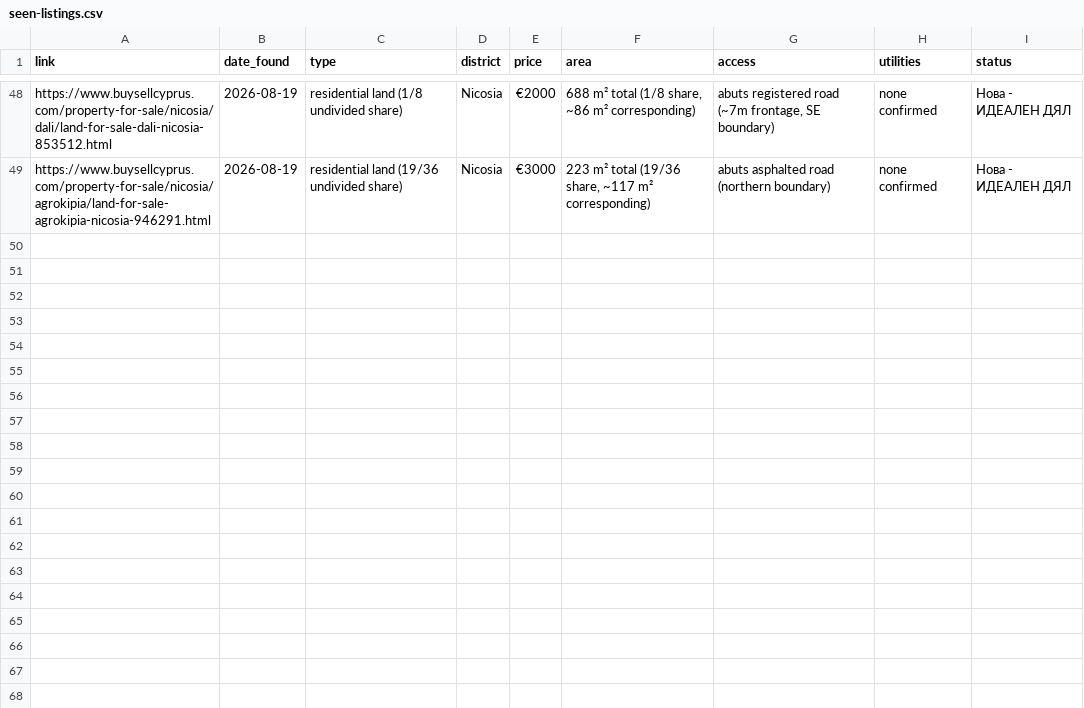
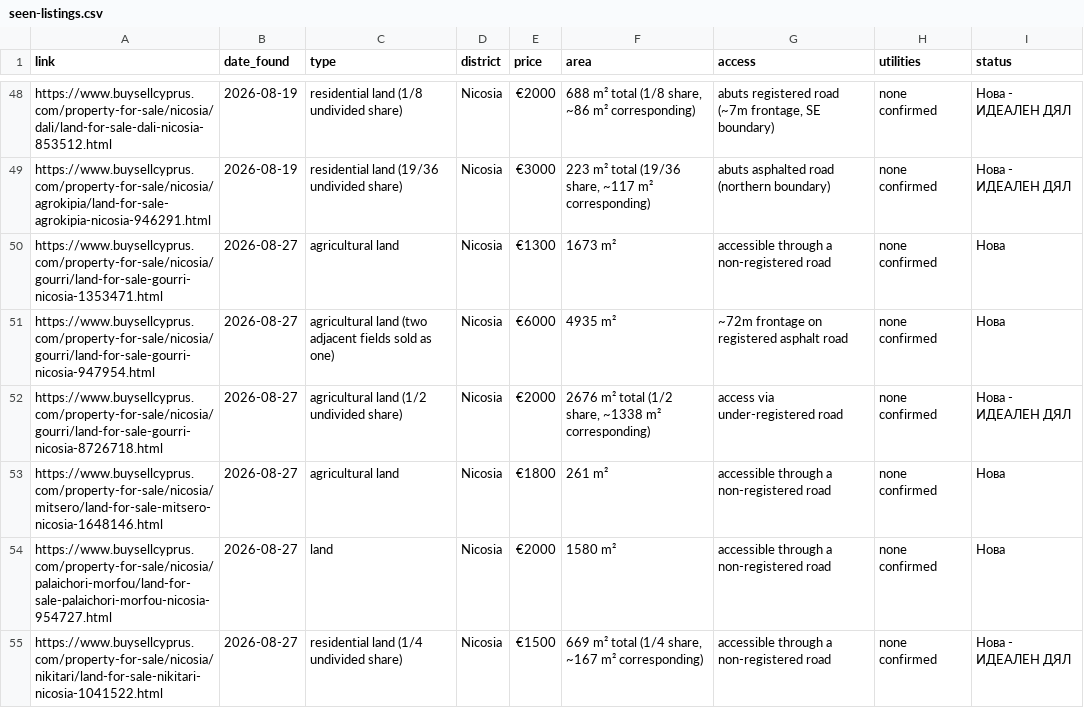
Before and after one commit to mincheviv-Git/cyprus-imoti-rutine, a CSV file: tracking/seen-listings.csv, drawn as a sheet; only a part is shown, gaps mark what is left out; the diff covers the shown part only.

```diff
--- a/tracking/seen-listings.csv
+++ b/tracking/seen-listings.csv
@@ -49 +49,7 @@ https://www.buysellcyprus.com/property-for-sale/nicosia/dali/land-for-sale-dali-
 https://www.buysellcyprus.com/property-for-sale/nicosia/agrokipia/land-for-sale-agrokipia-nicosia-946291.html,2026-08-19,residential land (19/36 undivided share),Nicosia,€3000,"223 m² total (19/36 share, ~117 m² corresponding)","abuts asphalted road (northern boundary)","none confirmed",Нова - ИДЕАЛЕН ДЯЛ
+https://www.buysellcyprus.com/property-for-sale/nicosia/gourri/land-for-sale-gourri-nicosia-1353471.html,2026-08-27,agricultural land,Nicosia,€1300,1673 m²,"accessible through a non-registered road",none confirmed,Нова
+https://www.buysellcyprus.com/property-for-sale/nicosia/gourri/land-for-sale-gourri-nicosia-947954.html,2026-08-27,agricultural land (two adjacent fields sold as one),Nicosia,€6000,4935 m²,"~72m frontage on registered asphalt road",none confirmed,Нова
+https://www.buysellcyprus.com/property-for-sale/nicosia/gourri/land-for-sale-gourri-nicosia-8726718.html,2026-08-27,agricultural land (1/2 undivided share),Nicosia,€2000,"2676 m² total (1/2 share, ~1338 m² corresponding)","access via under-registered road",none confirmed,Нова - ИДЕАЛЕН ДЯЛ
+https://www.buysellcyprus.com/property-for-sale/nicosia/mitsero/land-for-sale-mitsero-nicosia-1648146.html,2026-08-27,agricultural land,Nicosia,€1800,261 m²,"accessible through a non-registered road",none confirmed,Нова
+https://www.buysellcyprus.com/property-for-sale/nicosia/palaichori-morfou/land-for-sale-palaichori-morfou-nicosia-954727.html,2026-08-27,land,Nicosia,€2000,1580 m²,"accessible through a non-registered road",none confirmed,Нова
+https://www.buysellcyprus.com/property-for-sale/nicosia/nikitari/land-for-sale-nikitari-nicosia-1041522.html,2026-08-27,residential land (1/4 undivided share),Nicosia,€1500,"669 m² total (1/4 share, ~167 m² corresponding)","accessible through a non-registered road",none confirmed,Нова - ИДЕАЛЕН ДЯЛ
```
Also changed, not shown: 5 added rows elsewhere in this file.
